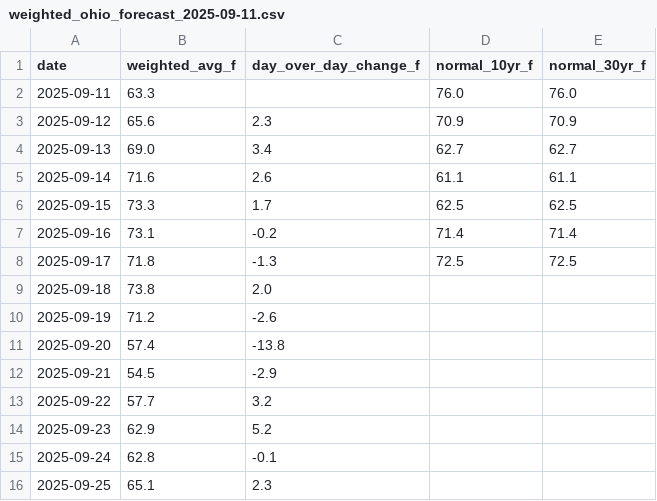
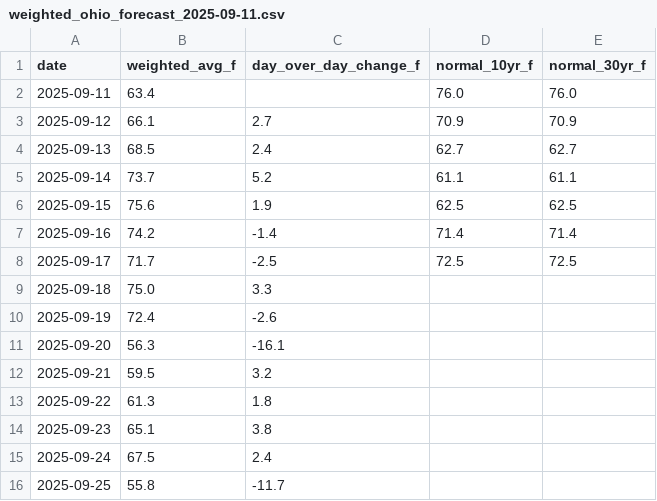
Before and after one commit to mcneildrums/ohio-weather-forecast, a CSV file: data/weighted_ohio_forecast_2025-09-11.csv, drawn as a sheet.

Commit message:
forecast 2025-09-11T15:06:37Z

```diff
--- a/data/weighted_ohio_forecast_2025-09-11.csv
+++ b/data/weighted_ohio_forecast_2025-09-11.csv
@@ -1,16 +1,16 @@
 date,weighted_avg_f,day_over_day_change_f,normal_10yr_f,normal_30yr_f
-2025-09-11,63.3,,76.0,76.0
-2025-09-12,65.6,2.3,70.9,70.9
-2025-09-13,69.0,3.4,62.7,62.7
-2025-09-14,71.6,2.6,61.1,61.1
-2025-09-15,73.3,1.7,62.5,62.5
-2025-09-16,73.1,-0.2,71.4,71.4
-2025-09-17,71.8,-1.3,72.5,72.5
-2025-09-18,73.8,2.0,,
-2025-09-19,71.2,-2.6,,
-2025-09-20,57.4,-13.8,,
-2025-09-21,54.5,-2.9,,
-2025-09-22,57.7,3.2,,
-2025-09-23,62.9,5.2,,
-2025-09-24,62.8,-0.1,,
-2025-09-25,65.1,2.3,,
+2025-09-11,63.4,,76.0,76.0
+2025-09-12,66.1,2.7,70.9,70.9
+2025-09-13,68.5,2.4,62.7,62.7
+2025-09-14,73.7,5.2,61.1,61.1
+2025-09-15,75.6,1.9,62.5,62.5
+2025-09-16,74.2,-1.4,71.4,71.4
+2025-09-17,71.7,-2.5,72.5,72.5
+2025-09-18,75.0,3.3,,
+2025-09-19,72.4,-2.6,,
+2025-09-20,56.3,-16.1,,
+2025-09-21,59.5,3.2,,
+2025-09-22,61.3,1.8,,
+2025-09-23,65.1,3.8,,
+2025-09-24,67.5,2.4,,
+2025-09-25,55.8,-11.7,,
```
